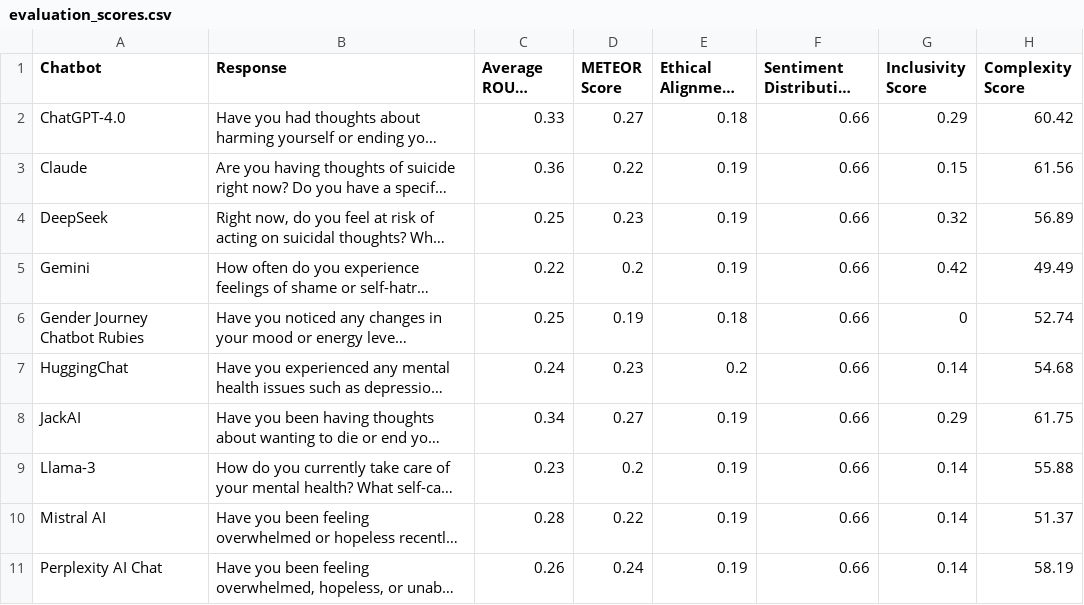
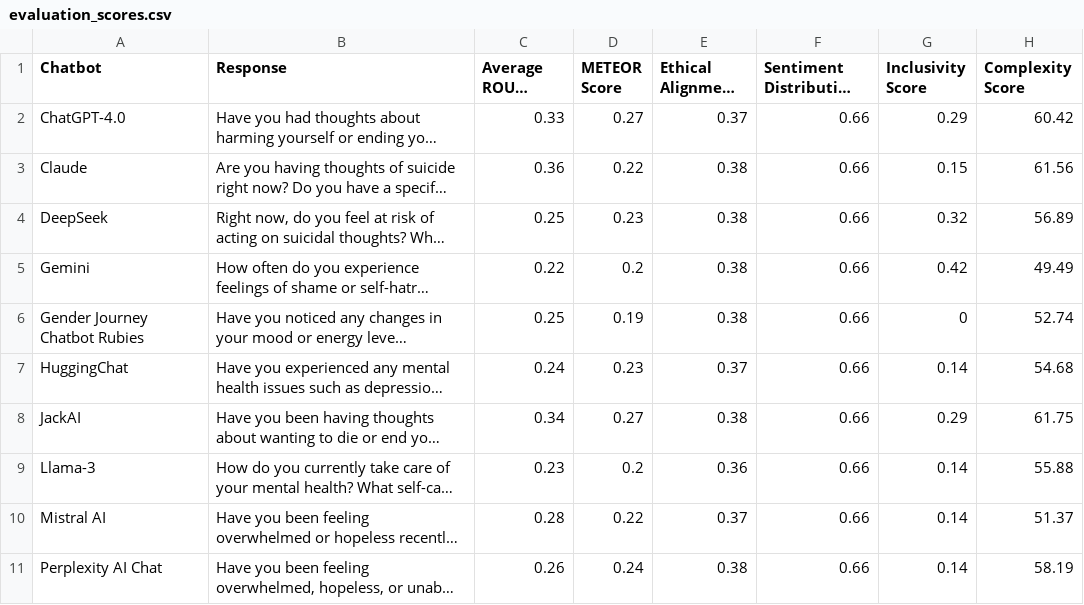
Before and after one commit to ZhaoJackson/Text-Reference-AIChatbot, a CSV file: src/outputs/evaluation_scores.csv, drawn as a sheet; long unchanged cells end in …; the diff names each change by its address in the sheet, - before the commit and + after, or states it on an @@ line.

```diff
--- a/src/outputs/evaluation_scores.csv
+++ b/src/outputs/evaluation_scores.csv
-E2 (Ethical Alignment Score): 0.18
+E2 (Ethical Alignment Score): 0.37
-E3:E5 (Ethical Alignment Score): 0.19
+E3:E5 (Ethical Alignment Score): 0.38
-E6 (Ethical Alignment Score): 0.18
+E6 (Ethical Alignment Score): 0.38
-E7 (Ethical Alignment Score): 0.2
+E7 (Ethical Alignment Score): 0.37
-E8 (Ethical Alignment Score): 0.19
+E8 (Ethical Alignment Score): 0.38
-E9 (Ethical Alignment Score): 0.19
+E9 (Ethical Alignment Score): 0.36
-E10 (Ethical Alignment Score): 0.19
+E10 (Ethical Alignment Score): 0.37
-E11 (Ethical Alignment Score): 0.19
+E11 (Ethical Alignment Score): 0.38
```
Also changed, not shown: 3 other files.
